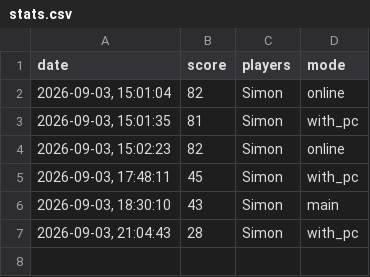
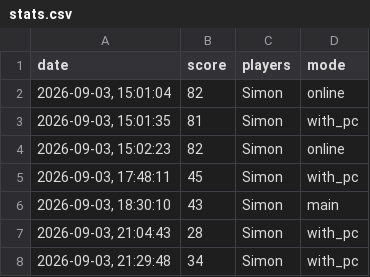
Before and after one commit to Zimon64/TheGame, a CSV file: THE_GAME/stats.csv, drawn as a sheet.

```diff
--- a/THE_GAME/stats.csv
+++ b/THE_GAME/stats.csv
@@ -7 +7,2 @@ date,score,players,mode
 "2026-09-03, 21:04:43",28,Simon,with_pc
+"2026-09-03, 21:29:48",34,Simon,with_pc
```
Also changed, not shown: 1 other file.
